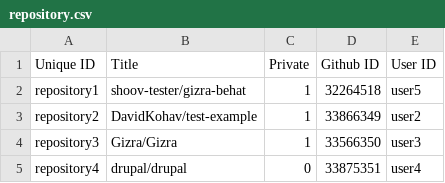
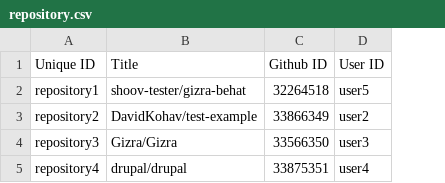
Before and after one commit to shoov/shoov, a CSV file: shoov/modules/custom/shoov_migrate/csv/node/repository.csv, drawn as a sheet; the diff names each change by its address in the sheet, - before the commit and + after, or states it on an @@ line.

Commit message:
Make all repos private by default

```diff
--- a/shoov/modules/custom/shoov_migrate/csv/node/repository.csv
+++ b/shoov/modules/custom/shoov_migrate/csv/node/repository.csv
-column C (Private), rows 2-5: 1 | 1 | 1 | 0
```
Also changed, not shown: 1 other file.
